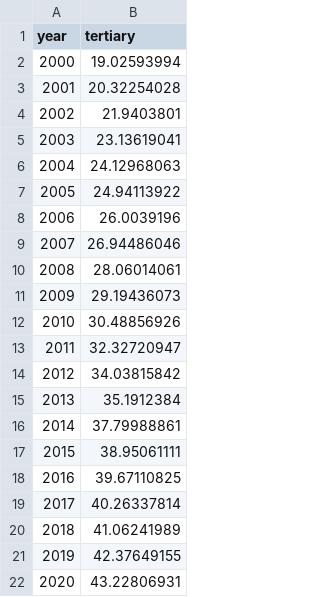
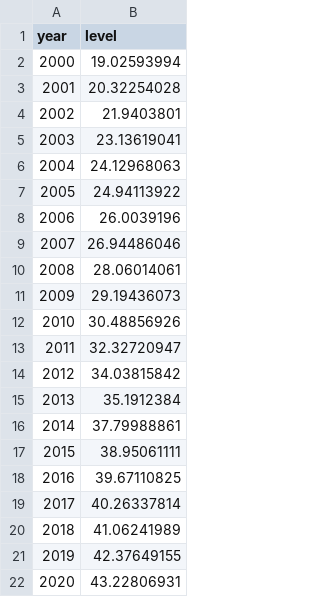
Before and after one commit to manshikarj/manshikarj.github.io, a CSV file: tertiary.csv, drawn as a sheet.

Commit message:
Update tertiary.csv

```diff
--- a/tertiary.csv
+++ b/tertiary.csv
@@ -1,2 +1,2 @@
-year,tertiary
+year,level
 2000,19.02593994
```
